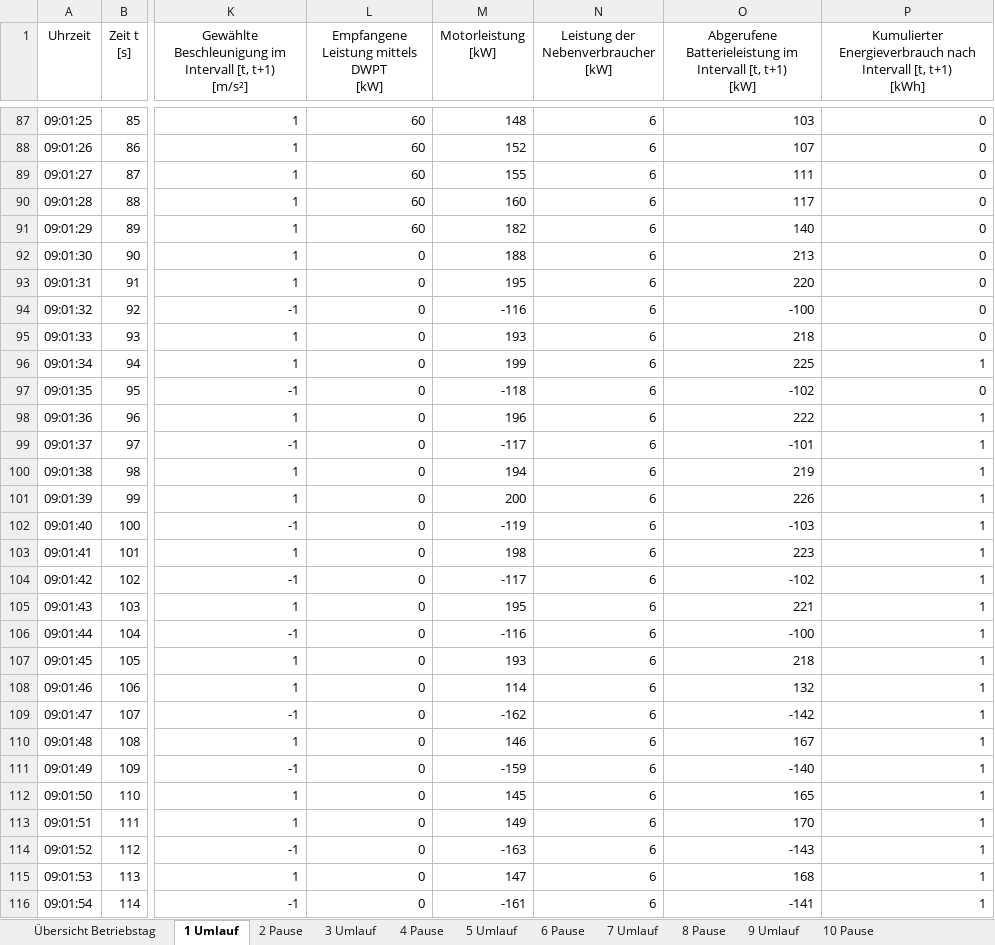
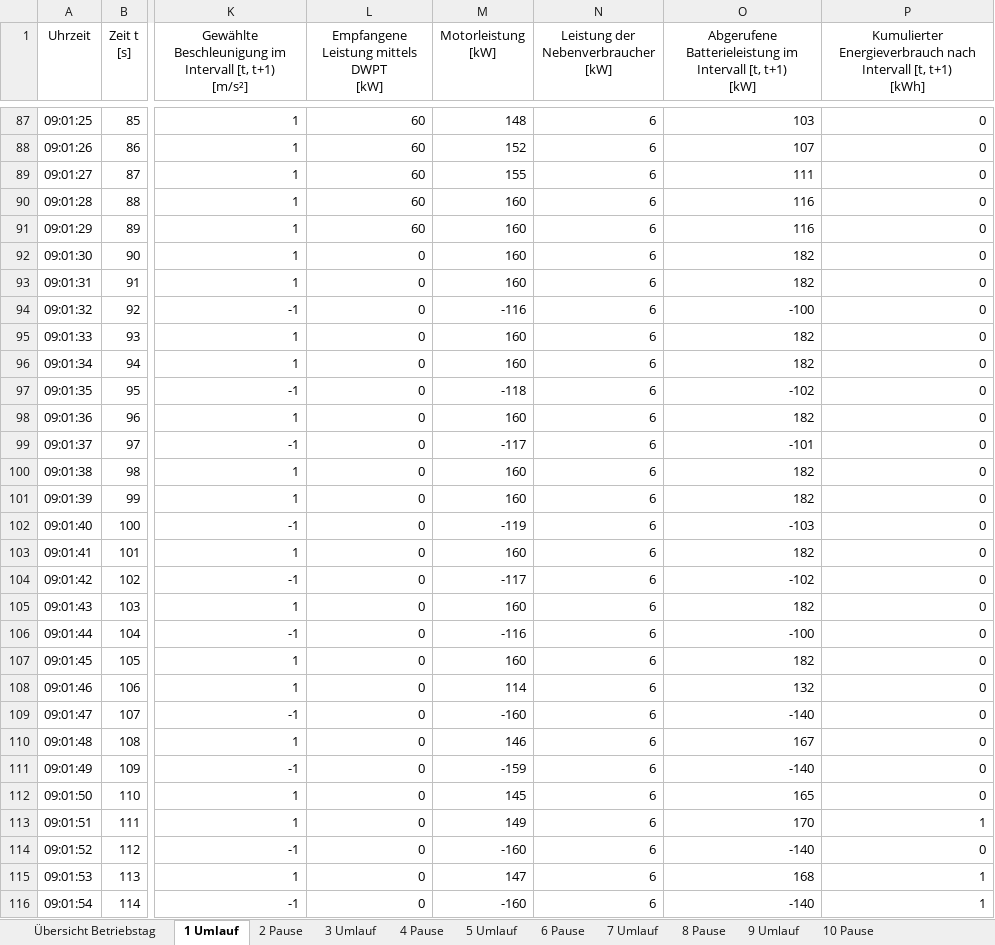
Before and after one commit to fabiofrank/Bachelorarbeit, an Excel workbook: Output.xlsx, sheet 1 Umlauf, drawn as a sheet; only a part is shown, gaps mark what is left out; values as stored, in another font and other column widths than the file's, no borders; table styles not drawn; the diff covers the shown part only; the diff names each change by its address in the sheet, - before the commit and + after, or states it on an @@ line.

```diff
--- a/Output.xlsx (sheet 1 Umlauf)
+++ b/Output.xlsx (sheet 1 Umlauf)
-O90: 117
+O90: 116
-M91 (Motorleistung [kW]): 182
+M91 (Motorleistung [kW]): 160
-O91: 140
+O91: 116
-M92 (Motorleistung [kW]): 188
+M92 (Motorleistung [kW]): 160
-O92: 213
+O92: 182
-M93 (Motorleistung [kW]): 195
+M93 (Motorleistung [kW]): 160
-O93: 220
+O93: 182
-M95 (Motorleistung [kW]): 193
+M95 (Motorleistung [kW]): 160
-O95: 218
+O95: 182
-M96 (Motorleistung [kW]): 199
+M96 (Motorleistung [kW]): 160
-O96: 225
+O96: 182
-P96: 1
+P96: 0
-M98 (Motorleistung [kW]): 196
+M98 (Motorleistung [kW]): 160
-O98: 222
+O98: 182
-P98:P112: 1
+P98:P112: 0
-M100 (Motorleistung [kW]): 194
+M100 (Motorleistung [kW]): 160
-O100: 219
+O100: 182
-M101 (Motorleistung [kW]): 200
+M101 (Motorleistung [kW]): 160
-O101: 226
+O101: 182
-M103 (Motorleistung [kW]): 198
+M103 (Motorleistung [kW]): 160
-O103: 223
+O103: 182
-M105 (Motorleistung [kW]): 195
+M105 (Motorleistung [kW]): 160
-O105: 221
+O105: 182
-M107 (Motorleistung [kW]): 193
+M107 (Motorleistung [kW]): 160
-O107: 218
+O107: 182
-M109 (Motorleistung [kW]): -162
+M109 (Motorleistung [kW]): -160
-O109: -142
+O109: -140
-M114 (Motorleistung [kW]): -163
+M114 (Motorleistung [kW]): -160
-O114: -143
+O114: -140
-P114: 1
+P114: 0
-M116 (Motorleistung [kW]): -161
+M116 (Motorleistung [kW]): -160
-O116: -141
+O116: -140
```
Also changed, not shown: 1536 edited cells elsewhere in this sheet, sheet 9 Umlauf, sheet 7 Umlauf, sheet 5 Umlauf, sheet 3 Umlauf, sheet 10 Pause, sheet 8 Pause, 4 more sheets, 5 other files.
